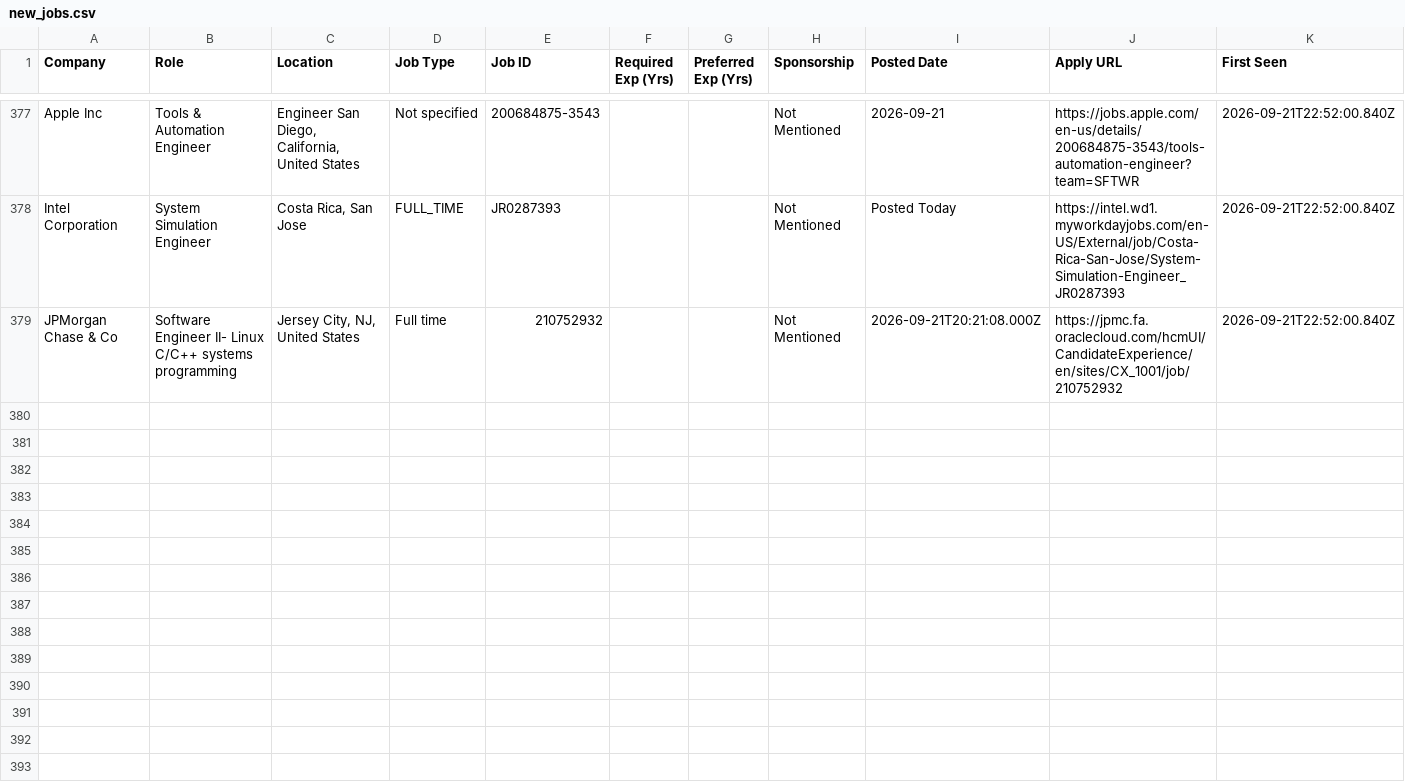
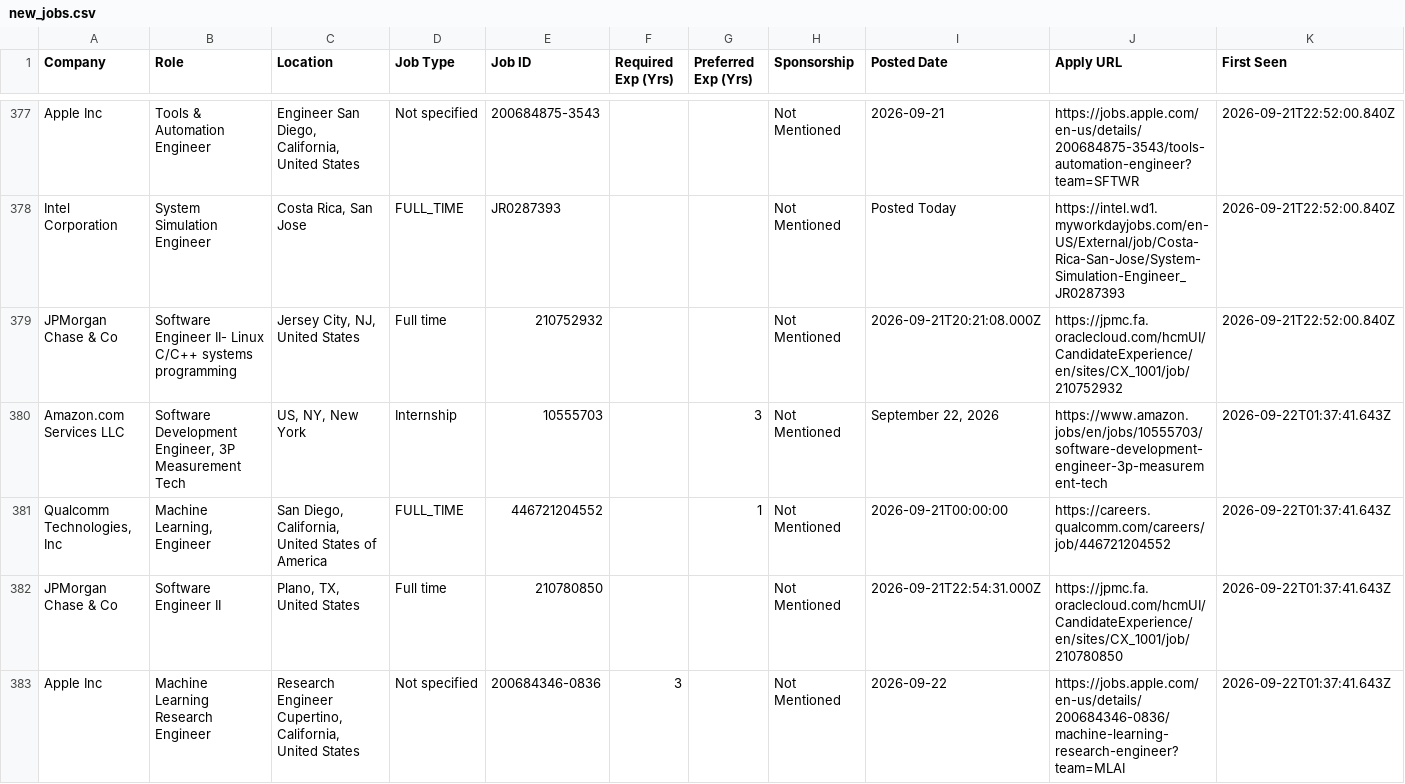
Before and after one commit to taran-dev4u/career-job-monitor, a CSV file: data/new_jobs.csv, drawn as a sheet; only a part is shown, gaps mark what is left out; the diff covers the shown part only.

Commit message:
chore: update job monitor state and data [skip ci]

```diff
--- a/data/new_jobs.csv
+++ b/data/new_jobs.csv
@@ -379 +379,5 @@
 "JPMorgan Chase & Co","Software Engineer II- Linux C/C++ systems programming","Jersey City, NJ, United States","Full time","210752932","","","Not Mentioned","2026-09-21T20:21:08.000Z","https://jpmc.fa.oraclecloud.com/hcmUI/CandidateExperience/en/sites/CX_1001/job/210752932","2026-09-21T22:52:00.840Z"
+"Amazon.com Services LLC","Software Development Engineer, 3P Measurement Tech","US, NY, New York","Internship","10555703","","3","Not Mentioned","September 22, 2026","https://www.amazon.jobs/en/jobs/10555703/software-development-engineer-3p-measurement-tech","2026-09-22T01:37:41.643Z"
+"Qualcomm Technologies, Inc","Machine Learning, Engineer","San Diego, California, United States of America","FULL_TIME","446721204552","","1","Not Mentioned","2026-09-21T00:00:00","https://careers.qualcomm.com/careers/job/446721204552","2026-09-22T01:37:41.643Z"
+"JPMorgan Chase & Co","Software Engineer II","Plano, TX, United States","Full time","210780850","","","Not Mentioned","2026-09-21T22:54:31.000Z","https://jpmc.fa.oraclecloud.com/hcmUI/CandidateExperience/en/sites/CX_1001/job/210780850","2026-09-22T01:37:41.643Z"
+"Apple Inc","Machine Learning Research Engineer","Research Engineer Cupertino, California, United States","Not specified","200684346-0836","3","","Not Mentioned","2026-09-22","https://jobs.apple.com/en-us/details/200684346-0836/machine-learning-research-engineer?team=MLAI","2026-09-22T01:37:41.643Z"
```
Also changed, not shown: 4 added rows elsewhere in this file, data/apply_now.csv, 15 other files.
